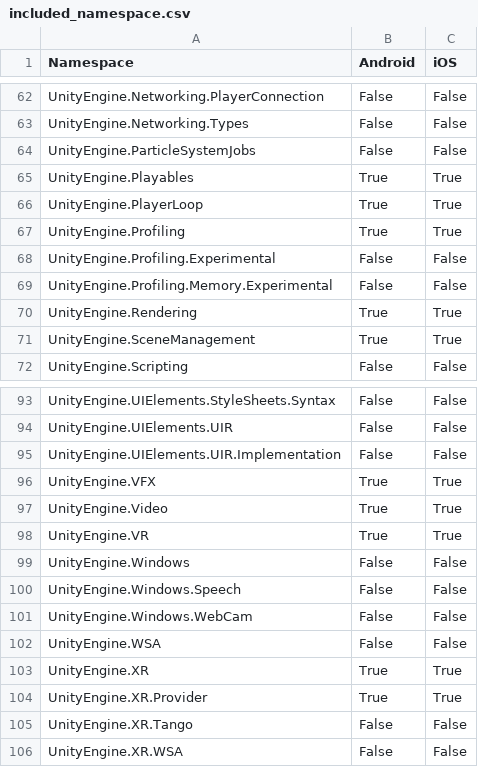
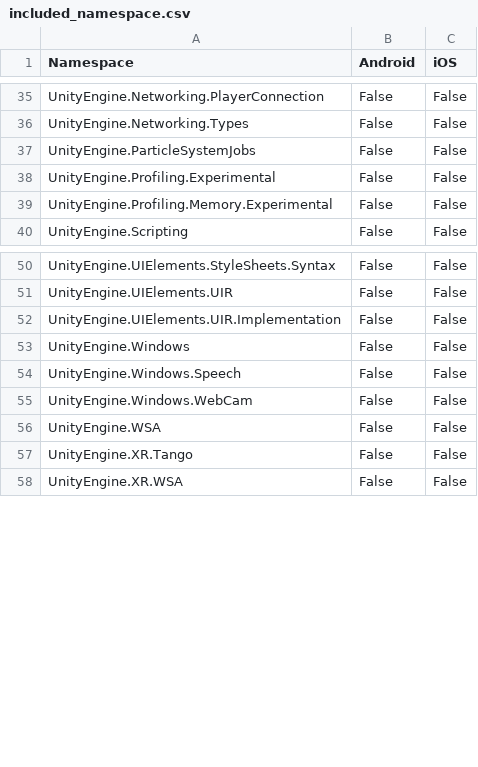
Before and after one commit to zhaoboqiang/tolua, a CSV file: Assets/Editor/included_namespace.csv, drawn as a sheet; only a part is shown, gaps mark what is left out; the diff covers the shown part only; the diff names each change by its address in the sheet, - before the commit and + after, or states it on an @@ line.

```diff
--- a/Assets/Editor/included_namespace.csv
+++ b/Assets/Editor/included_namespace.csv
-row 65: UnityEngine.Playables | True | True
-row 66: UnityEngine.PlayerLoop | True | True
-row 67: UnityEngine.Profiling | True | True
-row 70: UnityEngine.Rendering | True | True
-row 71: UnityEngine.SceneManagement | True | True
-row 96: UnityEngine.VFX | True | True
-row 97: UnityEngine.Video | True | True
-row 98: UnityEngine.VR | True | True
-row 103: UnityEngine.XR | True | True
-row 104: UnityEngine.XR.Provider | True | True
```
Also changed, not shown: 38 removed rows elsewhere in this file, 4 other files.
